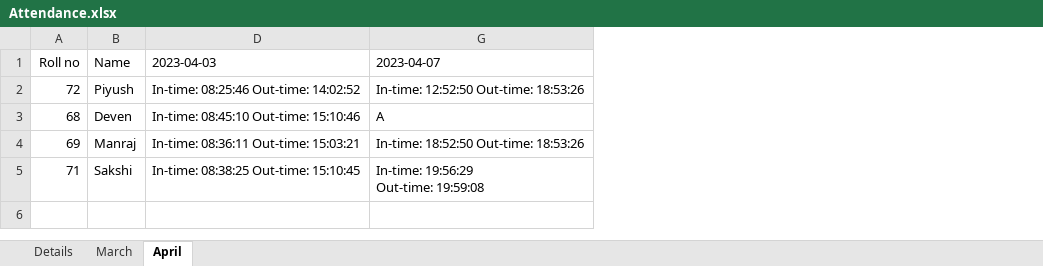
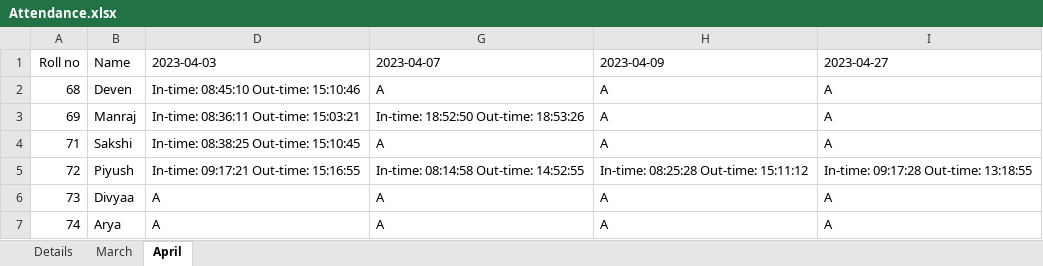
Before and after one commit to piyushchugeja/face-recognition-based-attendance, an Excel workbook: Attendance.xlsx, sheet April, drawn as a sheet; values as stored, in another font and other column widths than the file's, no borders; removed rows and columns are numbered as before the commit, all else as after; ↵ is a line break in a cell; the diff names each change by its address in the sheet, - before the commit and + after, or states it on an @@ line.

```diff
--- a/Attendance.xlsx (sheet April)
+++ b/Attendance.xlsx (sheet April)
+column H (2023-04-09), rows 2-4: all A
+column I (2023-04-27), rows 2-4: all A
-row 2: 72 | Piyush | In-time: 08:25:46 Out-time: 14:02:52 | In-time: 12:52:50 Out-time: 18:53:26
-G4 (2023-04-07): In-time: 19:56:29 ↵ Out-time: 19:59:08
+G4 (2023-04-07): A
+row 5: 72 | Piyush | In-time: 09:17:21 Out-time: 15:16:55 | In-time: 08:14:58 Out-time: 14:52:55 | In-time: 08:25:28 Out-time: 15:11:12 | In-time: 09:17:28 Out-time: 13:18:55
+row 6: 73 | Divyaa | A | A | A | A
+row 7: 74 | Arya | A | A | A | A
```
Also changed, not shown: sheet Details, sheet March, hidden cells, 12 other files.
